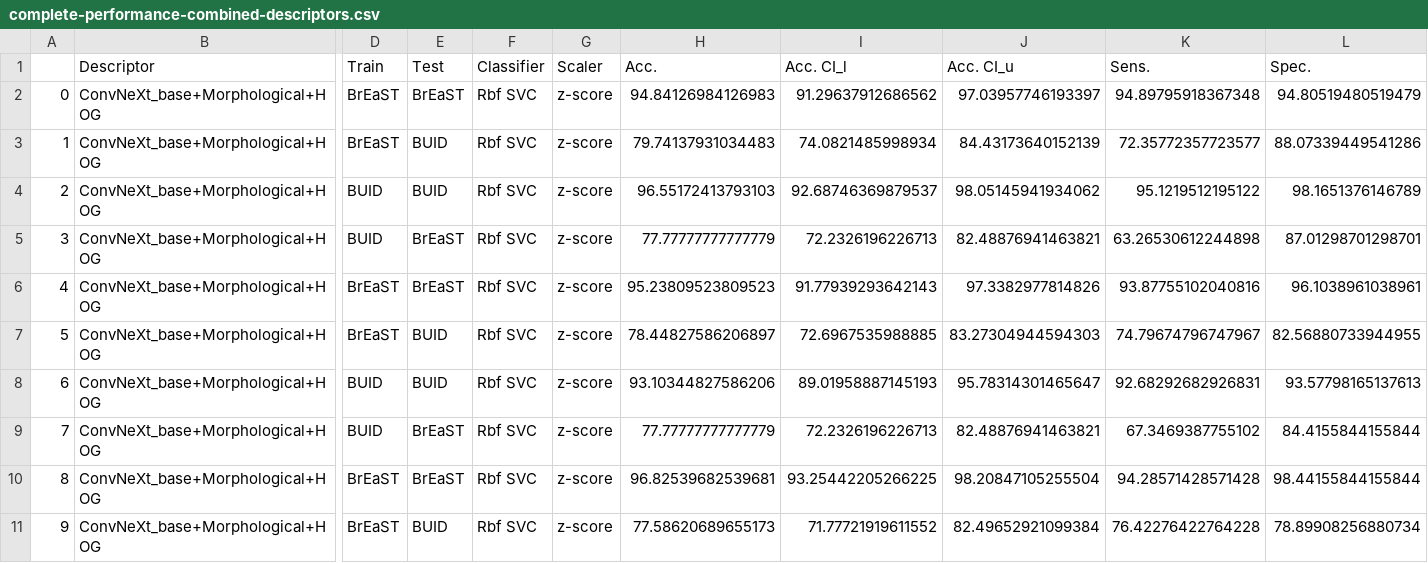
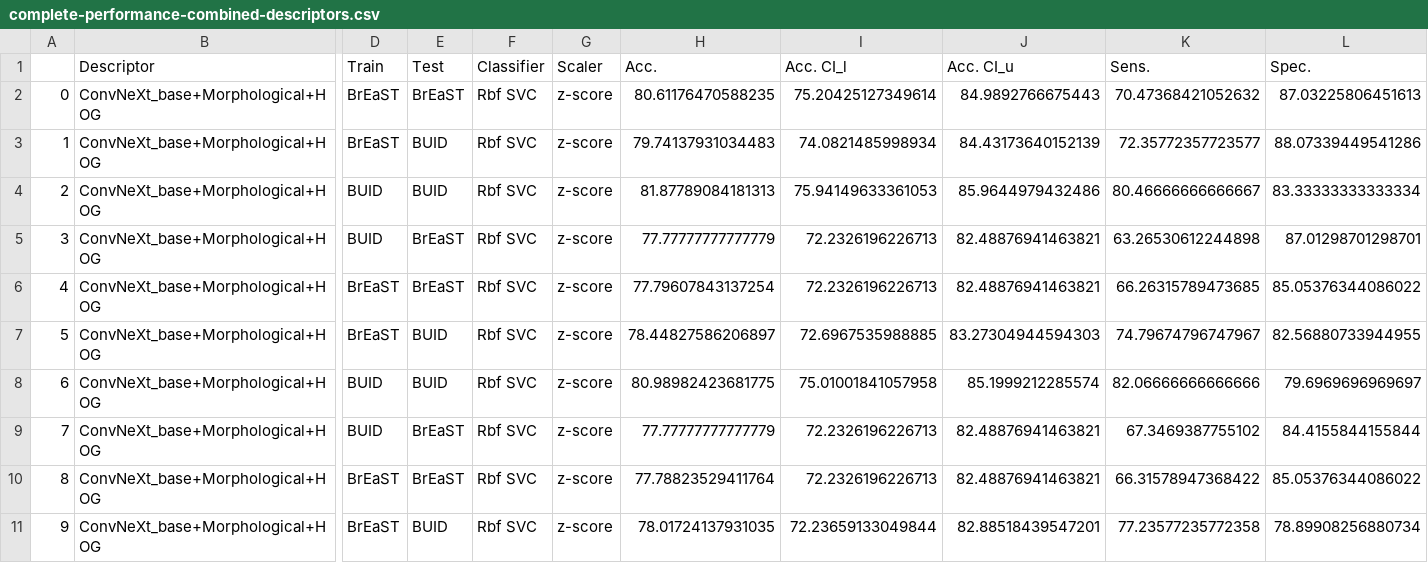
Before and after one commit to bianconif/bus_ensemble_classification, a CSV file: output/complete-performance-combined-descriptors.csv, drawn as a sheet; only a part is shown, gaps mark what is left out; the diff covers the shown part only; the diff names each change by its address in the sheet, - before the commit and + after, or states it on an @@ line.

```diff
--- a/output/complete-performance-combined-descriptors.csv
+++ b/output/complete-performance-combined-descriptors.csv
-H2 (Acc.): 94.84126984126983
+H2 (Acc.): 80.61176470588235
-I2 (Acc. CI_l): 91.29637912686562
+I2 (Acc. CI_l): 75.20425127349614
-J2 (Acc. CI_u): 97.03957746193397
+J2 (Acc. CI_u): 84.9892766675443
-K2 (Sens.): 94.89795918367348
+K2 (Sens.): 70.47368421052632
-L2 (Spec.): 94.80519480519479
+L2 (Spec.): 87.03225806451613
-H4 (Acc.): 96.55172413793103
+H4 (Acc.): 81.87789084181313
-I4 (Acc. CI_l): 92.68746369879537
+I4 (Acc. CI_l): 75.94149633361053
-J4 (Acc. CI_u): 98.05145941934062
+J4 (Acc. CI_u): 85.9644979432486
-K4 (Sens.): 95.1219512195122
+K4 (Sens.): 80.46666666666667
-L4 (Spec.): 98.1651376146789
+L4 (Spec.): 83.33333333333334
-H6 (Acc.): 95.23809523809523
+H6 (Acc.): 77.79607843137254
-I6 (Acc. CI_l): 91.77939293642143
+I6 (Acc. CI_l): 72.2326196226713
-J6 (Acc. CI_u): 97.3382977814826
+J6 (Acc. CI_u): 82.48876941463821
-K6 (Sens.): 93.87755102040816
+K6 (Sens.): 66.26315789473685
-L6 (Spec.): 96.1038961038961
+L6 (Spec.): 85.05376344086022
-H8 (Acc.): 93.10344827586206
+H8 (Acc.): 80.98982423681775
-I8 (Acc. CI_l): 89.01958887145193
+I8 (Acc. CI_l): 75.01001841057958
-J8 (Acc. CI_u): 95.78314301465647
+J8 (Acc. CI_u): 85.1999212285574
-K8 (Sens.): 92.68292682926831
+K8 (Sens.): 82.06666666666666
-L8 (Spec.): 93.57798165137613
+L8 (Spec.): 79.6969696969697
-H10 (Acc.): 96.82539682539681
+H10 (Acc.): 77.78823529411764
-I10 (Acc. CI_l): 93.25442205266225
+I10 (Acc. CI_l): 72.2326196226713
-J10 (Acc. CI_u): 98.20847105255504
+J10 (Acc. CI_u): 82.48876941463821
-K10 (Sens.): 94.28571428571428
+K10 (Sens.): 66.31578947368422
-L10 (Spec.): 98.44155844155844
+L10 (Spec.): 85.05376344086022
-H11 (Acc.): 77.58620689655173
+H11 (Acc.): 78.01724137931035
-I11 (Acc. CI_l): 71.77721919611552
+I11 (Acc. CI_l): 72.23659133049844
-J11 (Acc. CI_u): 82.49652921099384
+J11 (Acc. CI_u): 82.88518439547201
-K11 (Sens.): 76.42276422764228
+K11 (Sens.): 77.23577235772358
```
Also changed, not shown: 81 edited cells elsewhere in this file, output/best-performance-combined-descriptors.csv, 1 other file.
